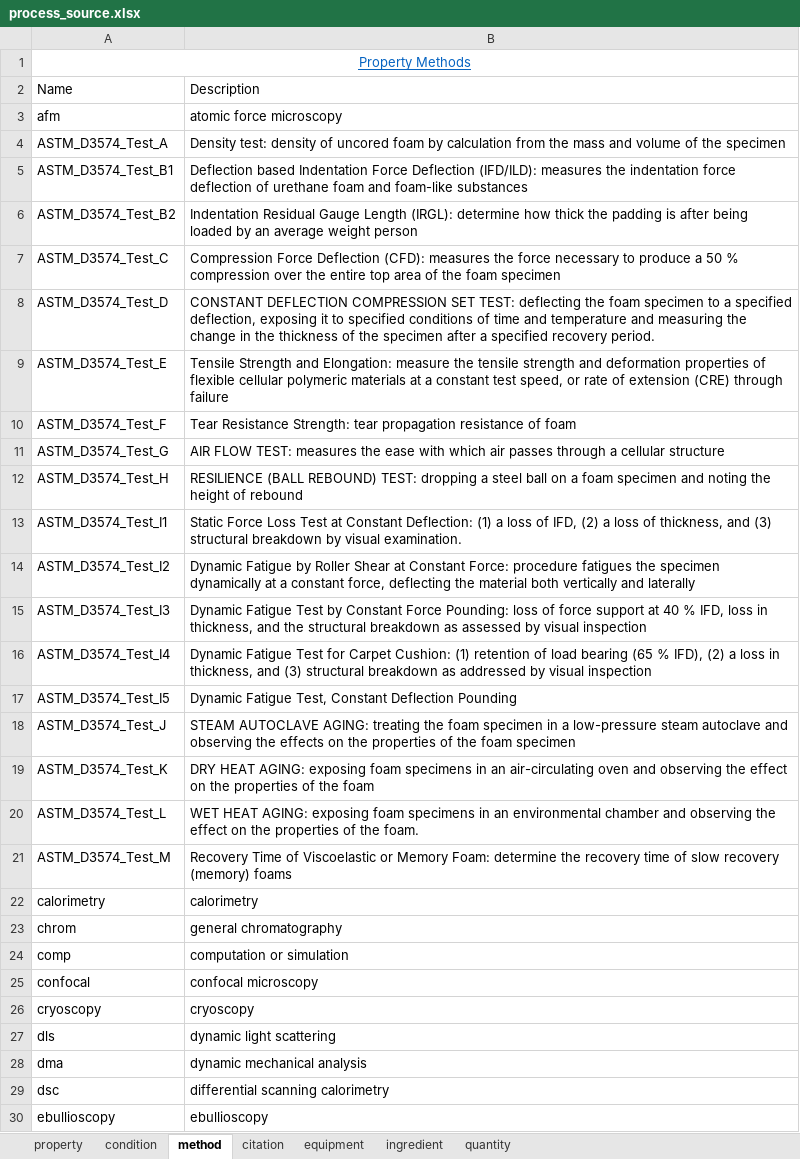
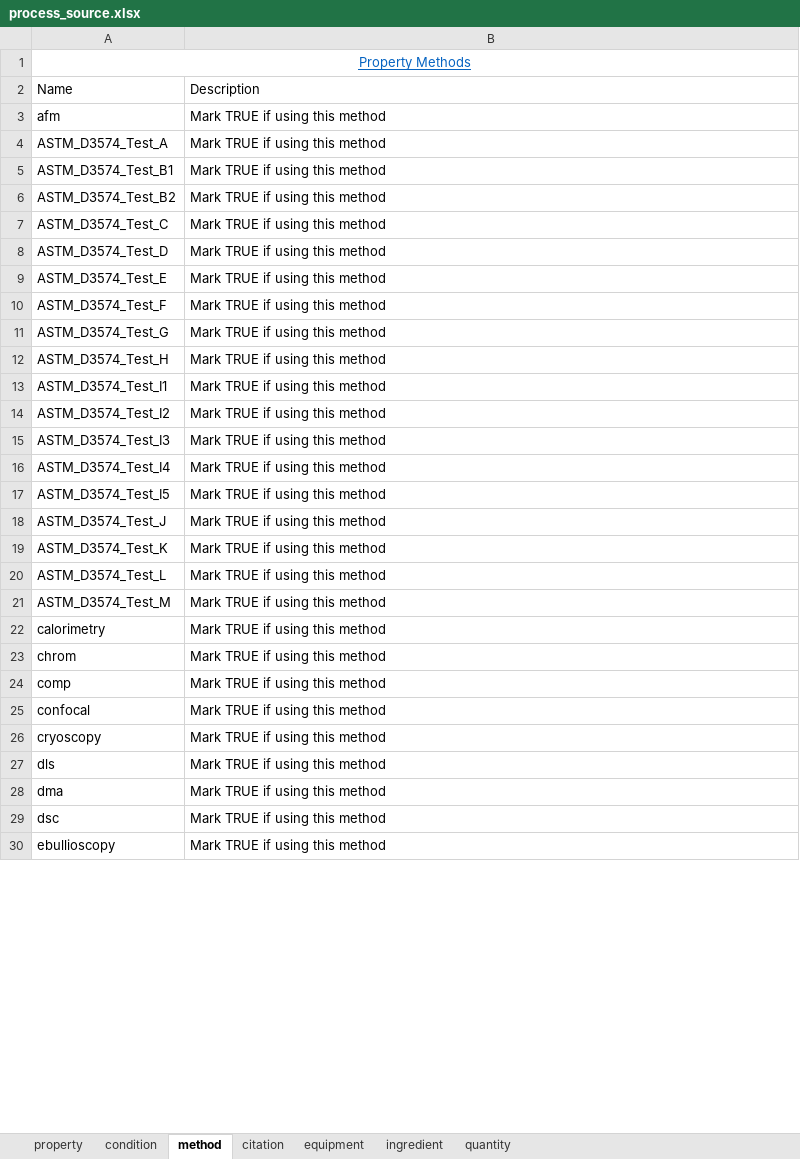
Before and after one commit to C-Accel-CRIPT/cript-excel-uploader, an Excel workbook: utils/excel_files/process_source.xlsx, sheet method, drawn as a sheet; only a part is shown; values as stored, in another font and other column widths than the file's, no borders; table styles not drawn; the diff covers the shown part only; the diff names each change by its address in the sheet, - before the commit and + after, or states it on an @@ line.

Commit message:
fixed process vocab to have correct options
fixed process_source.xlsx and material_source.xlsx to have correct vocabulary

```diff
--- a/utils/excel_files/process_source.xlsx (sheet method)
+++ b/utils/excel_files/process_source.xlsx (sheet method)
-B3: atomic force microscopy
+B3: Mark TRUE if using this method
-B4: Density test: density of uncored foam by calculation from the mass and volume of the specimen
+B4: Mark TRUE if using this method
-B5: Deflection based Indentation Force Deflection (IFD/ILD): measures the indentation force deflection of urethane foam and foam-like substances
+B5: Mark TRUE if using this method
-B6: Indentation Residual Gauge Length (IRGL): determine how thick the padding is after being loaded by an average weight person
+B6: Mark TRUE if using this method
-B7: Compression Force Deflection (CFD): measures the force necessary to produce a 50 % compression over the entire top area of the foam specimen
+B7: Mark TRUE if using this method
-B8: CONSTANT DEFLECTION COMPRESSION SET TEST: deflecting the foam specimen to a specified deflection, exposing it to specified conditions of time and temperature and measuring the change in the thickness of the specimen after a specified recovery period.
+B8: Mark TRUE if using this method
-B9: Tensile Strength and Elongation: measure the tensile strength and deformation properties of flexible cellular polymeric materials at a constant test speed, or rate of extension (CRE) through failure
+B9: Mark TRUE if using this method
-B10: Tear Resistance Strength: tear propagation resistance of foam
+B10: Mark TRUE if using this method
-B11: AIR FLOW TEST: measures the ease with which air passes through a cellular structure
+B11: Mark TRUE if using this method
-B12: RESILIENCE (BALL REBOUND) TEST: dropping a steel ball on a foam specimen and noting the height of rebound
+B12: Mark TRUE if using this method
-B13: Static Force Loss Test at Constant Deflection: (1) a loss of IFD, (2) a loss of thickness, and (3) structural breakdown by visual examination.
+B13: Mark TRUE if using this method
-B14: Dynamic Fatigue by Roller Shear at Constant Force: procedure fatigues the specimen dynamically at a constant force, deflecting the material both vertically and laterally
+B14: Mark TRUE if using this method
-B15: Dynamic Fatigue Test by Constant Force Pounding: loss of force support at 40 % IFD, loss in thickness, and the structural breakdown as assessed by visual inspection
+B15: Mark TRUE if using this method
-B16: Dynamic Fatigue Test for Carpet Cushion: (1) retention of load bearing (65 % IFD), (2) a loss in thickness, and (3) structural breakdown as addressed by visual inspection
+B16: Mark TRUE if using this method
-B17: Dynamic Fatigue Test, Constant Deflection Pounding
+B17: Mark TRUE if using this method
-B18: STEAM AUTOCLAVE AGING: treating the foam specimen in a low-pressure steam autoclave and observing the effects on the properties of the foam specimen
+B18: Mark TRUE if using this method
-B19: DRY HEAT AGING: exposing foam specimens in an air-circulating oven and observing the effect on the properties of the foam
+B19: Mark TRUE if using this method
-B20: WET HEAT AGING: exposing foam specimens in an environmental chamber and observing the effect on the properties of the foam.
+B20: Mark TRUE if using this method
-B21: Recovery Time of Viscoelastic or Memory Foam: determine the recovery time of slow recovery (memory) foams
+B21: Mark TRUE if using this method
-B22: calorimetry
+B22: Mark TRUE if using this method
-B23: general chromatography
+B23: Mark TRUE if using this method
-B24: computation or simulation
+B24: Mark TRUE if using this method
-B25: confocal microscopy
+B25: Mark TRUE if using this method
-B26: cryoscopy
+B26: Mark TRUE if using this method
-B27: dynamic light scattering
+B27: Mark TRUE if using this method
-B28: dynamic mechanical analysis
+B28: Mark TRUE if using this method
-B29: differential scanning calorimetry
+B29: Mark TRUE if using this method
-B30: ebullioscopy
+B30: Mark TRUE if using this method
```
Also changed, not shown: 22 edited cells elsewhere in this sheet, utils/excel_files/material_source.xlsx, 1 other file.
